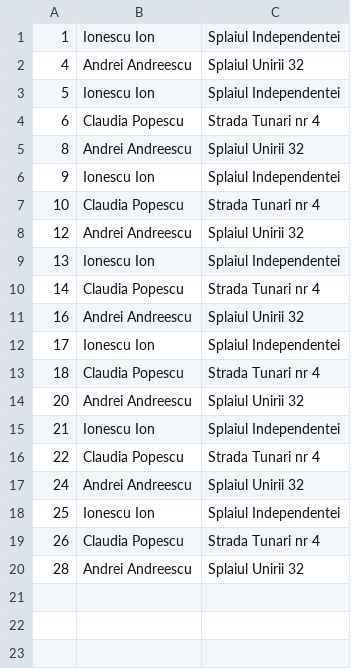
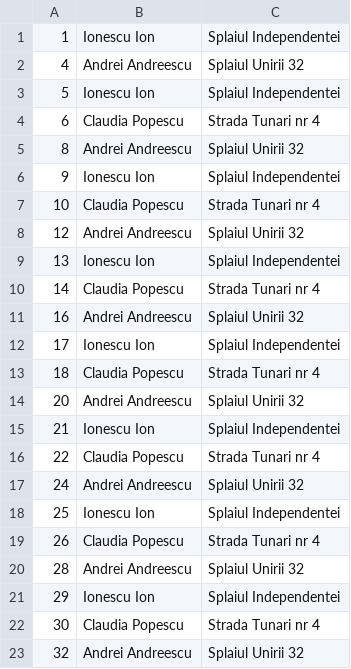
Before and after one commit to vladirares/PAO, a CSV file: src/Useri.csv, drawn as a sheet; the diff names each change by its address in the sheet, - before the commit and + after, or states it on an @@ line.

```diff
--- a/src/Useri.csv
+++ b/src/Useri.csv
+row 21: 29 | Ionescu Ion | Splaiul Independentei
+row 22: 30 | Claudia Popescu | Strada Tunari nr 4
+row 23: 32 | Andrei Andreescu | Splaiul Unirii 32
```
Also changed, not shown: src/Comenzi.csv, src/Localuri.csv, 2 other files.
